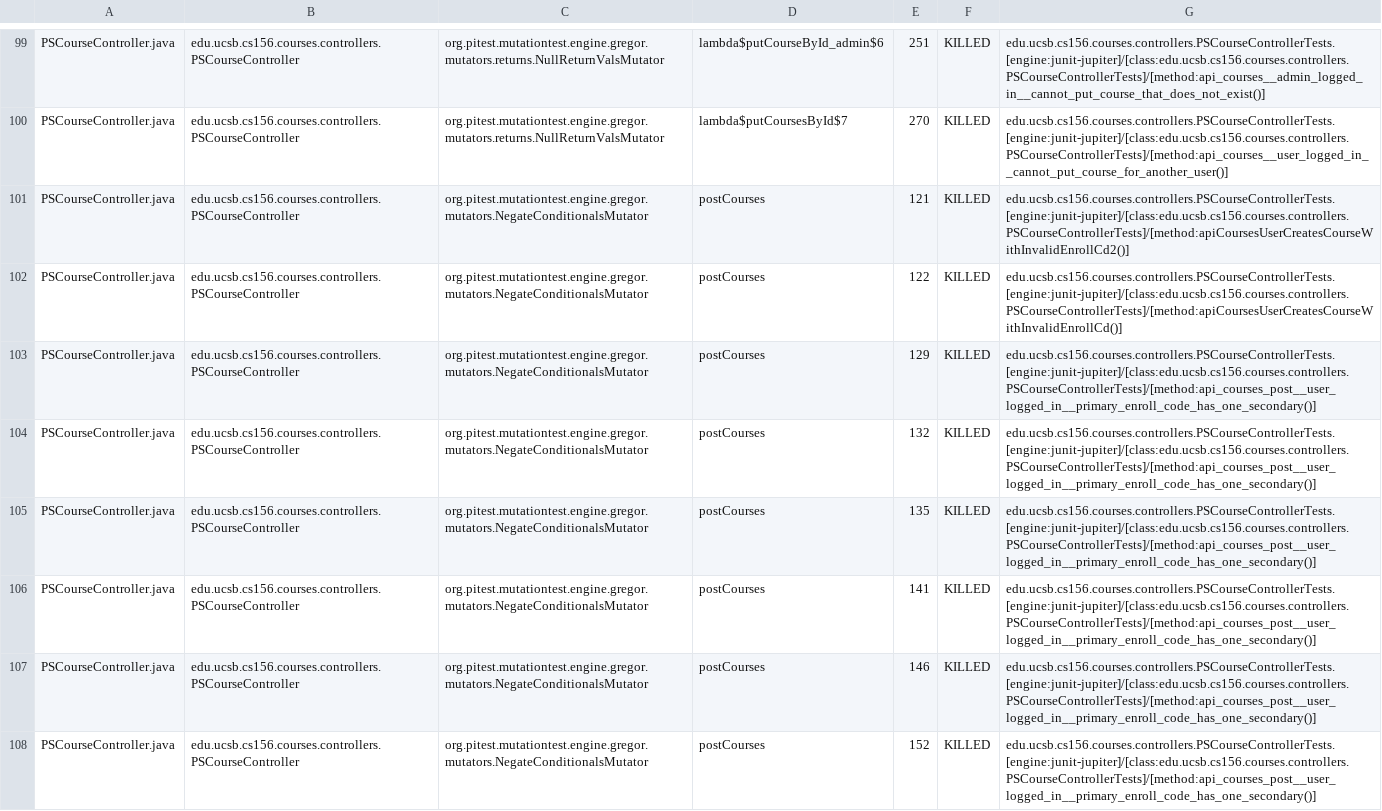
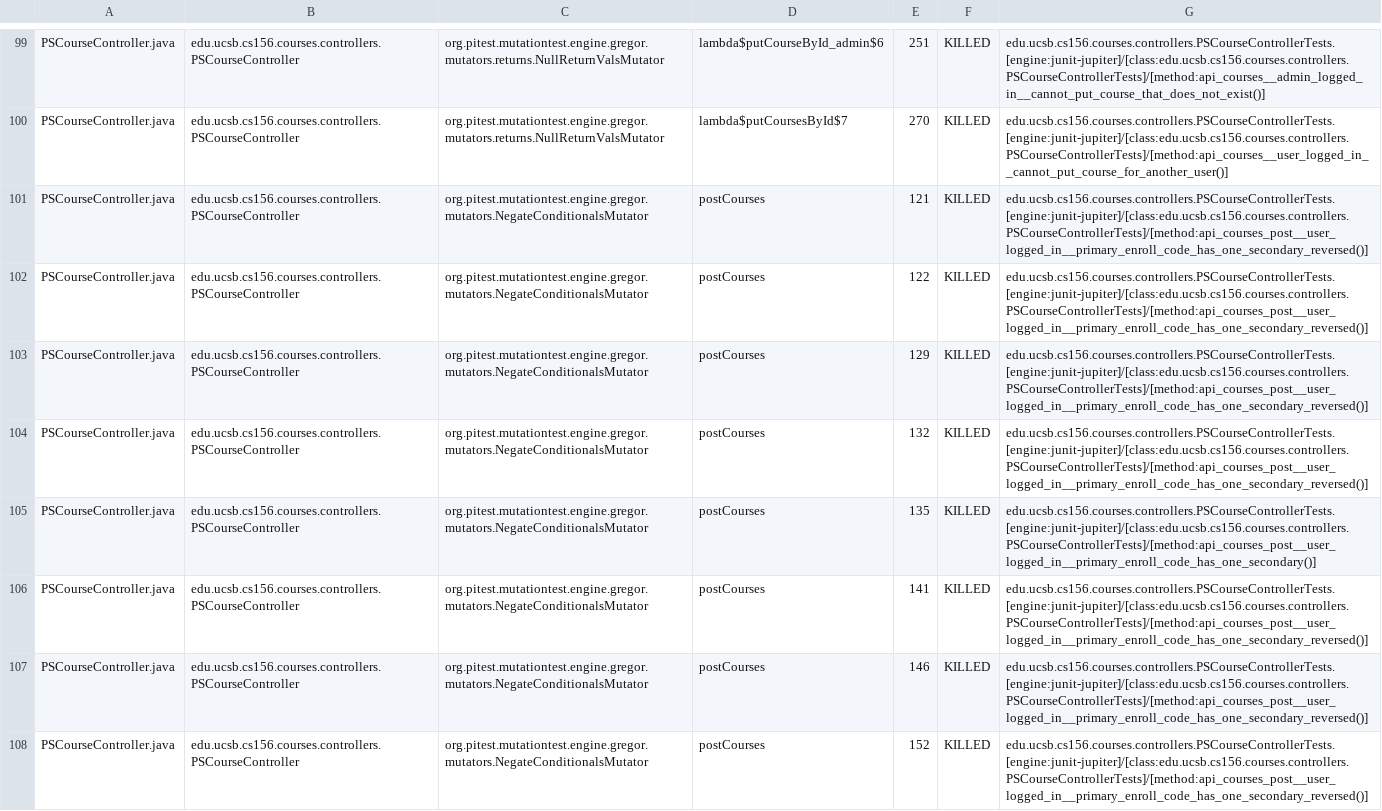
Before and after one commit to ucsb-cs156-s24/proj-courses-s24-4pm-2, a CSV file: prs/15/pitest/mutations.csv, drawn as a sheet; only a part is shown, gaps mark what is left out; the diff covers the shown part only; the diff names each change by its address in the sheet, - before the commit and + after, or states it on an @@ line.

Commit message:
Deploying to gh-pages from @ ucsb-cs156-s24/proj-courses-s24-4pm-2@81b4125566ef6bc524ac897773bf5d60faa7c0c1 🚀

```diff
--- a/prs/15/pitest/mutations.csv
+++ b/prs/15/pitest/mutations.csv
-G101: edu.ucsb.cs156.courses.controllers.PSCourseControllerTests.[engine:junit-jupiter]/[class:edu.ucsb.cs156.courses.controllers.PSCourseControllerTests]/[method:apiCoursesUserCreatesCourseWithInvalidEnrollCd2()]
+G101: edu.ucsb.cs156.courses.controllers.PSCourseControllerTests.[engine:junit-jupiter]/[class:edu.ucsb.cs156.courses.controllers.PSCourseControllerTests]/[method:api_courses_post__user_logged_in__primary_enroll_code_has_one_secondary_reversed()]
-G102: edu.ucsb.cs156.courses.controllers.PSCourseControllerTests.[engine:junit-jupiter]/[class:edu.ucsb.cs156.courses.controllers.PSCourseControllerTests]/[method:apiCoursesUserCreatesCourseWithInvalidEnrollCd()]
+G102: edu.ucsb.cs156.courses.controllers.PSCourseControllerTests.[engine:junit-jupiter]/[class:edu.ucsb.cs156.courses.controllers.PSCourseControllerTests]/[method:api_courses_post__user_logged_in__primary_enroll_code_has_one_secondary_reversed()]
-G103:G104: edu.ucsb.cs156.courses.controllers.PSCourseControllerTests.[engine:junit-jupiter]/[class:edu.ucsb.cs156.courses.controllers.PSCourseControllerTests]/[method:api_courses_post__user_logged_in__primary_enroll_code_has_one_secondary()]
+G103:G104: edu.ucsb.cs156.courses.controllers.PSCourseControllerTests.[engine:junit-jupiter]/[class:edu.ucsb.cs156.courses.controllers.PSCourseControllerTests]/[method:api_courses_post__user_logged_in__primary_enroll_code_has_one_secondary_reversed()]
-G106:G108: edu.ucsb.cs156.courses.controllers.PSCourseControllerTests.[engine:junit-jupiter]/[class:edu.ucsb.cs156.courses.controllers.PSCourseControllerTests]/[method:api_courses_post__user_logged_in__primary_enroll_code_has_one_secondary()]
+G106:G108: edu.ucsb.cs156.courses.controllers.PSCourseControllerTests.[engine:junit-jupiter]/[class:edu.ucsb.cs156.courses.controllers.PSCourseControllerTests]/[method:api_courses_post__user_logged_in__primary_enroll_code_has_one_secondary_reversed()]
```
Also changed, not shown: 68 edited cells elsewhere in this file, 39 other files.
